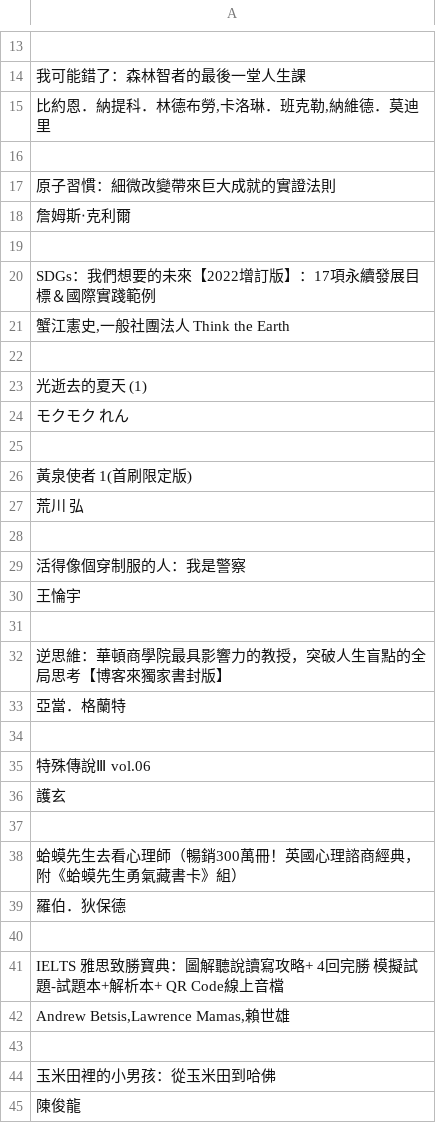
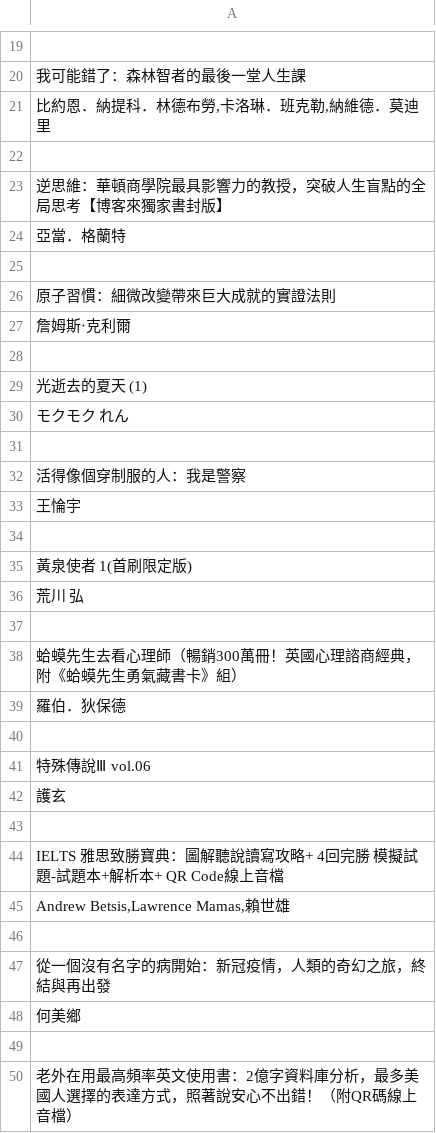
Before and after one commit to CJ0423/Newfile2, a CSV file: python/book_list.csv, drawn as a sheet; only a part is shown, gaps mark what is left out; the shorter side is filled out with more unchanged rows; the diff covers the shown part only.

```diff
--- a/python/book_list.csv
+++ b/python/book_list.csv
@@ -16,7 +22,7 @@
 ""
+逆思維：華頓商學院最具影響力的教授，突破人生盲點的全局思考【博客來獨家書封版】
+亞當．格蘭特
+""
 原子習慣：細微改變帶來巨大成就的實證法則
 詹姆斯‧克利爾
-""
-SDGs：我們想要的未來【2022增訂版】：17項永續發展目標＆國際實踐範例
-"蟹江憲史,一般社團法人 Think the Earth"
 ""
@@ -25,2 +31,5 @@ SDGs：我們想要的未來【2022增訂版】：17項永續發展目標＆國
 ""
+活得像個穿制服的人：我是警察
+王惀宇
+""
 黃泉使者 1(首刷限定版)
@@ -28,7 +37,4 @@ SDGs：我們想要的未來【2022增訂版】：17項永續發展目標＆國
 ""
-活得像個穿制服的人：我是警察
-王惀宇
-""
-逆思維：華頓商學院最具影響力的教授，突破人生盲點的全局思考【博客來獨家書封版】
-亞當．格蘭特
+蛤蟆先生去看心理師（暢銷300萬冊！英國心理諮商經典，附《蛤蟆先生勇氣藏書卡》組）
+羅伯．狄保德
 ""
@@ -37,6 +43,8 @@ SDGs：我們想要的未來【2022增訂版】：17項永續發展目標＆國
 ""
-蛤蟆先生去看心理師（暢銷300萬冊！英國心理諮商經典，附《蛤蟆先生勇氣藏書卡》組）
-羅伯．狄保德
-""
 IELTS 雅思致勝寶典：圖解聽說讀寫攻略+ 4回完勝     模擬試題-試題本+解析本+ QR Code線上音檔
 "Andrew Betsis,Lawrence Mamas,賴世雄"
+""
+從一個沒有名字的病開始：新冠疫情，人類的奇幻之旅，終結與再出發
+何美鄉
+""
+老外在用最高頻率英文使用書：2億字資料庫分析，最多美國人選擇的表達方式，照著說安心不出錯！（附QR碼線上音檔）
```
Also changed, not shown: 53 added rows, 55 removed rows, 72 moved rows and 28 edited cells elsewhere in this file, 1 other file.
